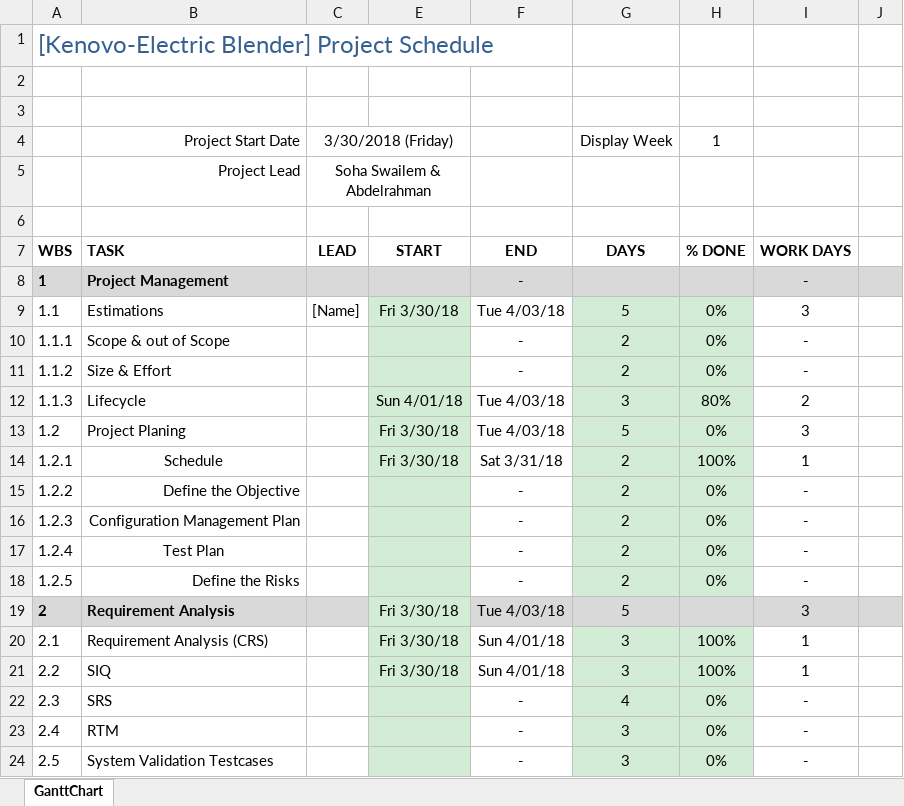
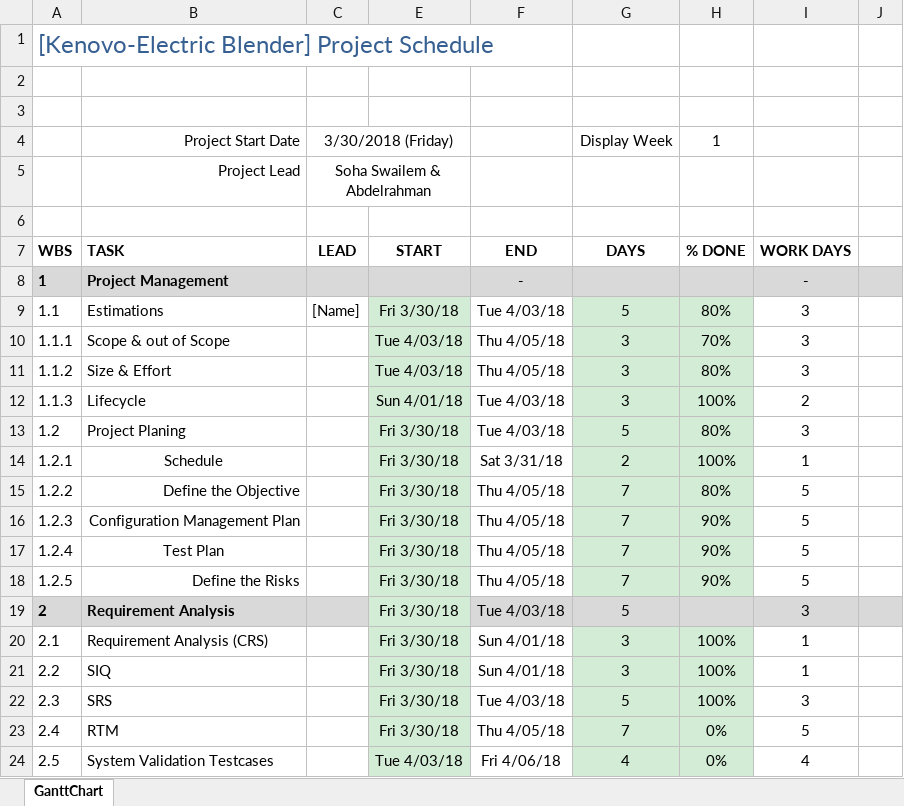
Before and after one commit to ITI-Embedded-QA/Kenovo_ElectricBlender, an Excel workbook: management/Project Schedule.xlsx, sheet GanttChart, drawn as a sheet; only a part is shown; values as stored, in another font and other column widths than the file's, no borders; charts and pictures and conditional formats not drawn; the diff names each change by its address in the sheet, - before the commit and + after, or states it on an @@ line.

Commit message:
New Version of Project Schedule and First version of Master Test Plan

```diff
--- a/management/Project Schedule.xlsx (sheet GanttChart)
+++ b/management/Project Schedule.xlsx (sheet GanttChart)
-H9: 0%
+H9: 80%
-E10:E11: (empty)
+E10:E11: Tue 4/03/18
-F10:F11: -
+F10:F11: Thu 4/05/18
-G10:G11: 2
+G10:G11: 3
-H10: 0%
+H10: 70%
-I10:I11: -
+I10:I11: 3
-H11: 0%
+H11: 80%
-H12: 80%
+H12: 100%
-H13: 0%
+H13: 80%
-E15:E18: (empty)
+E15:E18: Fri 3/30/18
-F15:F18: -
+F15:F18: Thu 4/05/18
-G15:G18: 2
+G15:G18: 7
-H15: 0%
+H15: 80%
-I15:I18: -
+I15:I18: 5
-H16:H18: 0%
+H16:H18: 90%
-E22:E23: (empty)
+E22:E23: Fri 3/30/18
-F22: -
+F22: Tue 4/03/18
-G22: 4
+G22: 5
-H22: 0%
+H22: 100%
-I22: -
+I22: 3
-F23: -
+F23: Thu 4/05/18
-G23: 3
+G23: 7
-I23: -
+I23: 5
-E24: (empty)
+E24: Tue 4/03/18
-F24: -
+F24: Fri 4/06/18
-G24: 3
+G24: 4
-I24: -
+I24: 4
```
Also changed, not shown: charts or pictures, 1 other file.
